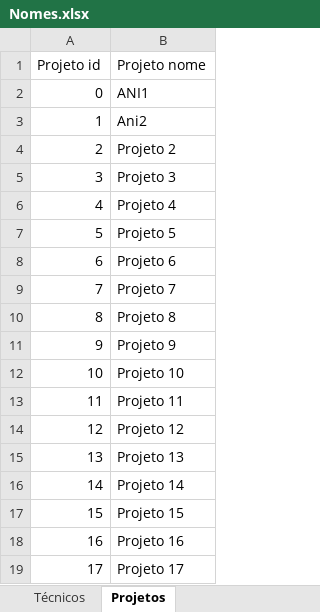
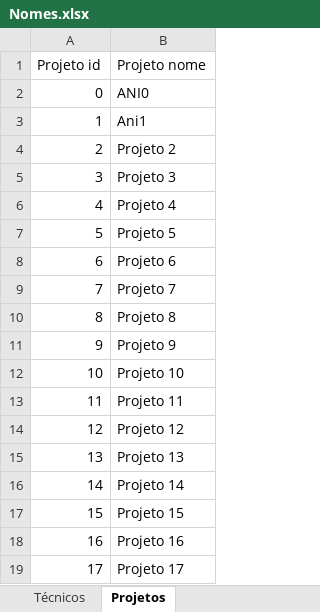
Before and after one commit to El-Banderas/Alocacao_ANI_Prototipo, an Excel workbook: input/Nomes.xlsx, sheet Projetos, drawn as a sheet; values as stored, in another font and other column widths than the file's, no borders; the diff names each change by its address in the sheet, - before the commit and + after, or states it on an @@ line.

Commit message:
Começa a responder info de projetos
Falta responder info de pedidos, e ajustar frontend a receber info

```diff
--- a/input/Nomes.xlsx (sheet Projetos)
+++ b/input/Nomes.xlsx (sheet Projetos)
-B2 (Projeto nome): ANI1
+B2 (Projeto nome): ANI0
-B3 (Projeto nome): Ani2
+B3 (Projeto nome): Ani1
```
Also changed, not shown: 6 other files.
